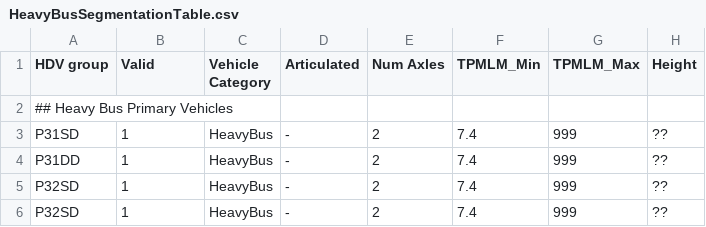
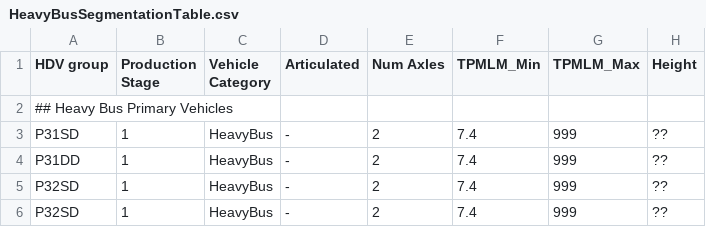
Before and after one commit to tanawadeatharva/BharatVECTO, a CSV file: VectoCore/VectoCore/Resources/Declaration/HeavyBusSegmentationTable.csv, drawn as a sheet; only a part is shown; the diff names each change by its address in the sheet, - before the commit and + after, or states it on an @@ line.

Commit message:
rename column

```diff
--- a/VectoCore/VectoCore/Resources/Declaration/HeavyBusSegmentationTable.csv
+++ b/VectoCore/VectoCore/Resources/Declaration/HeavyBusSegmentationTable.csv
-B1: Valid
+B1: Production Stage
```
